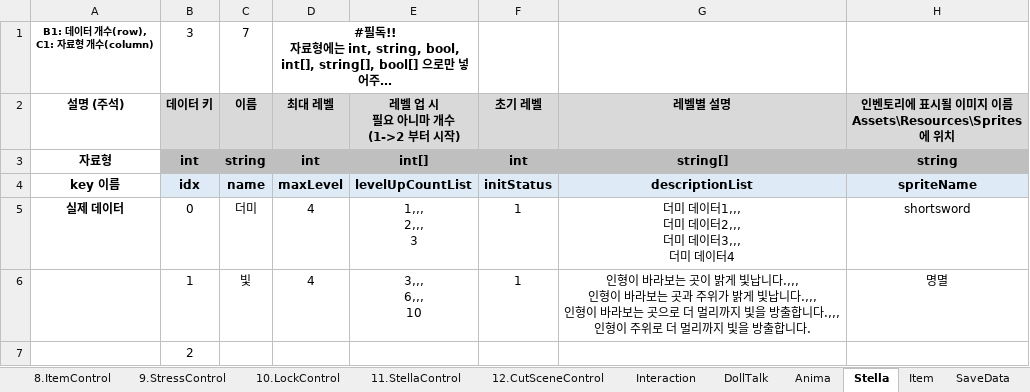
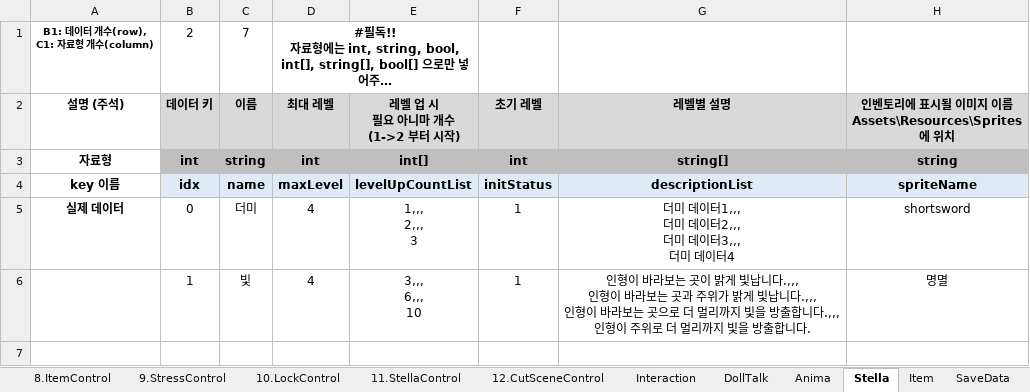
Before and after one commit to adlet0331/Marionette, an Excel workbook: bin/Assets/Resources/IngameData/DataBase.xlsx, sheet Stella, drawn as a sheet; long unchanged cells end in …; values as stored, in another font and other column widths than the file's, no borders; the diff names each change by its address in the sheet, - before the commit and + after, or states it on an @@ line.

```diff
--- a/bin/Assets/Resources/IngameData/DataBase.xlsx (sheet Stella)
+++ b/bin/Assets/Resources/IngameData/DataBase.xlsx (sheet Stella)
-B1 (데이터 키): 3
+B1 (데이터 키): 2
-row 7:  | 2
```
Also changed, not shown: sheet Interaction, 8 other files.
